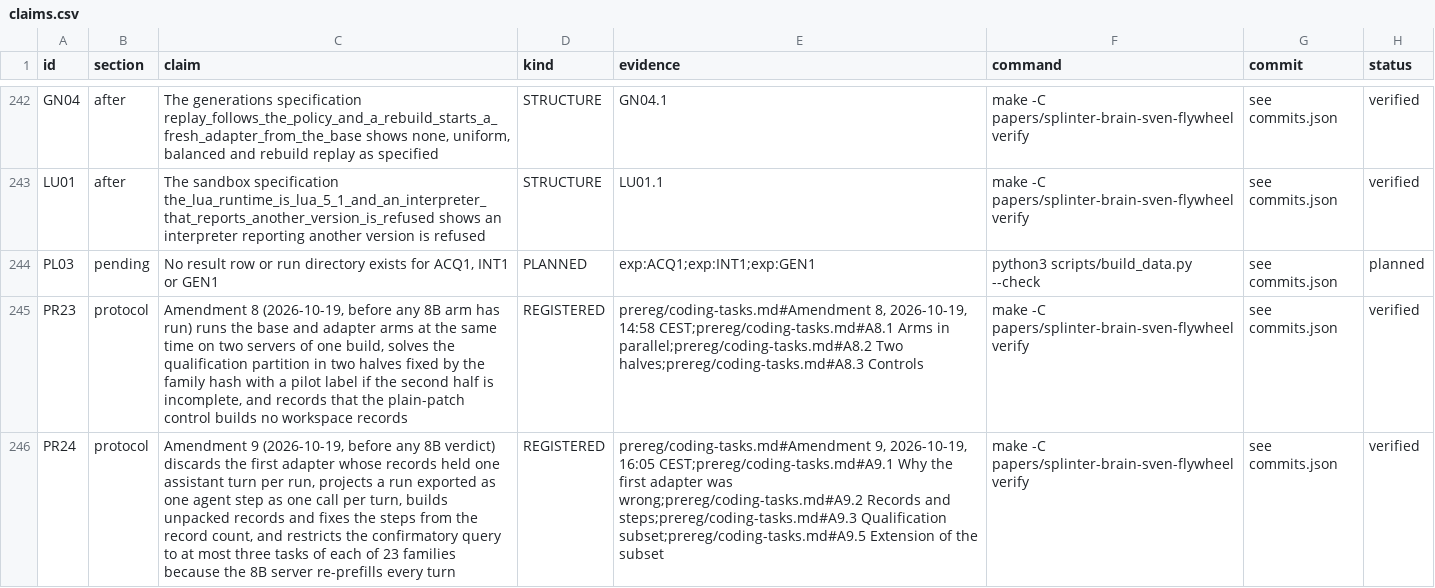
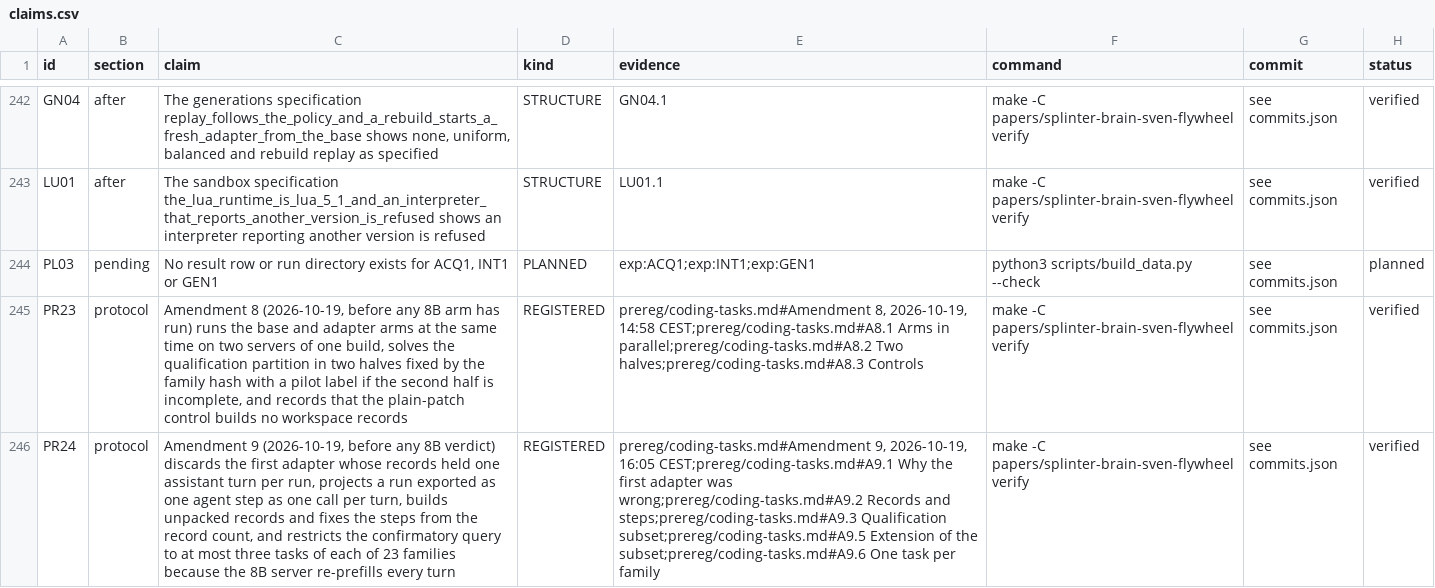
Before and after one commit to swedishembedded/splinter, a CSV file: papers/splinter-brain-sven-flywheel/data/claims.csv, drawn as a sheet; only a part is shown, gaps mark what is left out; the diff names each change by its address in the sheet, - before the commit and + after, or states it on an @@ line.

Commit message:
fixup! papers: Amendment 9 serialises exported runs into turns, rebuilds the records and restricts the confirmatory query to a three-task-per-family pilot

```diff
--- a/papers/splinter-brain-sven-flywheel/data/claims.csv
+++ b/papers/splinter-brain-sven-flywheel/data/claims.csv
-E246 (evidence): …of the subset
+E246 (evidence): …of the subset;prereg/coding-tasks.md#A9.6 One task per family
```
Also changed, not shown: 1 other file.
